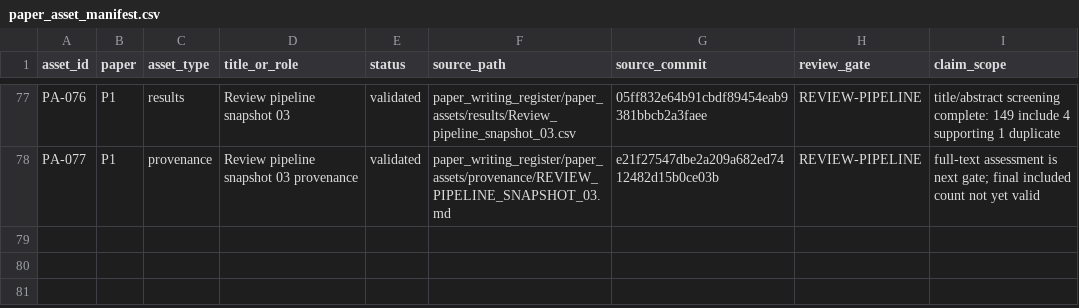
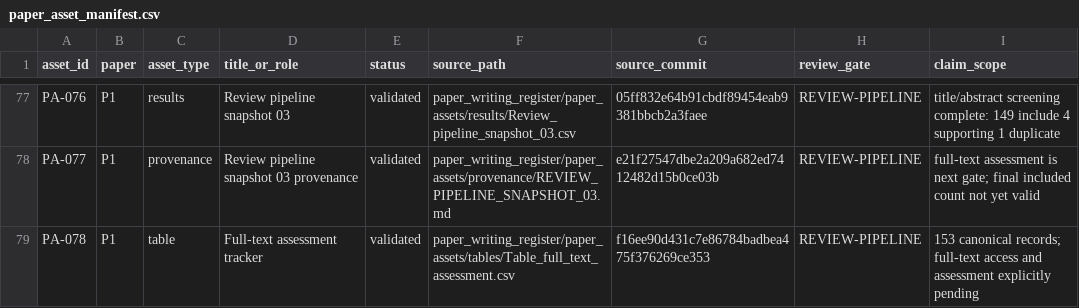
Before and after one commit to Arithmetic-Power-Geometry/Virtual-Reality-Research-Review, a CSV file: paper_writing_register/paper_assets/manifests/paper_asset_manifest.csv, drawn as a sheet; only a part is shown, gaps mark what is left out.

Commit message:
Paper assets: register full-text assessment tracker

```diff
--- a/paper_writing_register/paper_assets/manifests/paper_asset_manifest.csv
+++ b/paper_writing_register/paper_assets/manifests/paper_asset_manifest.csv
@@ -78 +78,2 @@ PA-076,P1,results,Review pipeline snapshot 03,validated,paper_writing_register/p
 PA-077,P1,provenance,Review pipeline snapshot 03 provenance,validated,paper_writing_register/paper_assets/provenance/REVIEW_PIPELINE_SNAPSHOT_03.md,e21f27547dbe2a209a682ed7412482d15b0ce03b,REVIEW-PIPELINE,"full-text assessment is next gate; final included count not yet valid"
+PA-078,P1,table,Full-text assessment tracker,validated,paper_writing_register/paper_assets/tables/Table_full_text_assessment.csv,f16ee90d431c7e86784badbea475f376269ce353,REVIEW-PIPELINE,"153 canonical records; full-text access and assessment explicitly pending"
```
